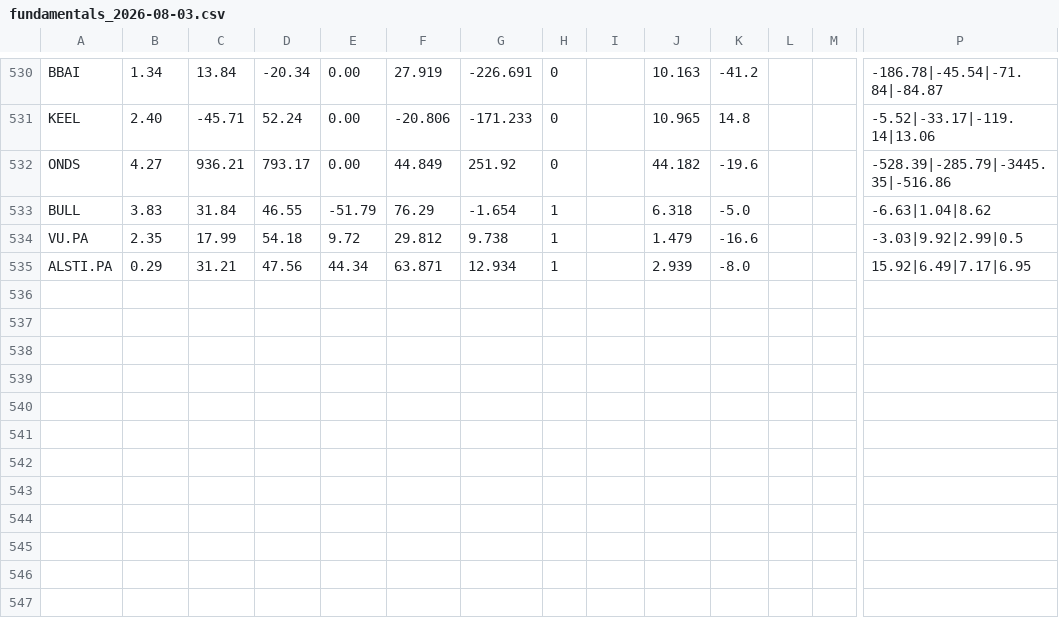
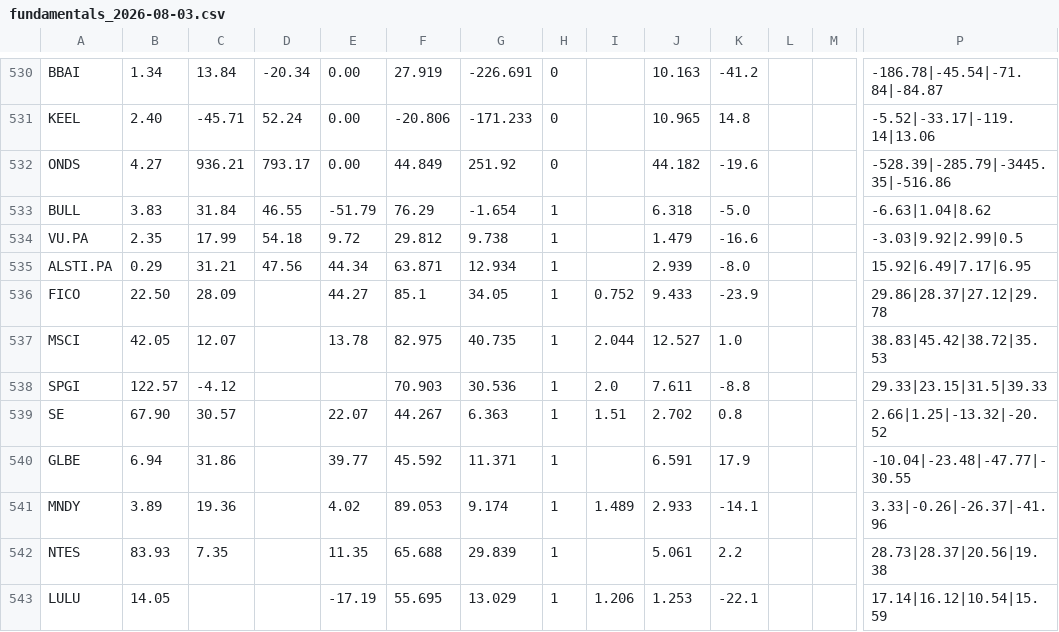
Before and after one commit to Shaakon35/Stock_portfolio, a CSV file: scoring/fundamentals_2026-08-03.csv, drawn as a sheet; only a part is shown, gaps mark what is left out; rows hold the shown columns only; the diff names each change by its address in the sheet, - before the commit and + after, or states it on an @@ line.

```diff
--- a/scoring/fundamentals_2026-08-03.csv
+++ b/scoring/fundamentals_2026-08-03.csv
+row 536: FICO | 22.50 | 28.09 |  | 44.27 | 85.1 | 34.05 | 1 | 0.752 | 9.433 | -23.9 |  |  | 29.86|28.37|27.12|29.78
+row 537: MSCI | 42.05 | 12.07 |  | 13.78 | 82.975 | 40.735 | 1 | 2.044 | 12.527 | 1.0 |  |  | 38.83|45.42|38.72|35.53
+row 538: SPGI | 122.57 | -4.12 |  |  | 70.903 | 30.536 | 1 | 2.0 | 7.611 | -8.8 |  |  | 29.33|23.15|31.5|39.33
+row 539: SE | 67.90 | 30.57 |  | 22.07 | 44.267 | 6.363 | 1 | 1.51 | 2.702 | 0.8 |  |  | 2.66|1.25|-13.32|-20.52
+row 540: GLBE | 6.94 | 31.86 |  | 39.77 | 45.592 | 11.371 | 1 |  | 6.591 | 17.9 |  |  | -10.04|-23.48|-47.77|-30.55
+row 541: MNDY | 3.89 | 19.36 |  | 4.02 | 89.053 | 9.174 | 1 | 1.489 | 2.933 | -14.1 |  |  | 3.33|-0.26|-26.37|-41.96
+row 542: NTES | 83.93 | 7.35 |  | 11.35 | 65.688 | 29.839 | 1 |  | 5.061 | 2.2 |  |  | 28.73|28.37|20.56|19.38
+row 543: LULU | 14.05 |  |  | -17.19 | 55.695 | 13.029 | 1 | 1.206 | 1.253 | -22.1 |  |  | 17.14|16.12|10.54|15.59
```
Also changed, not shown: scoring/fundamentals_2026-08-04.csv, 6 other files.
